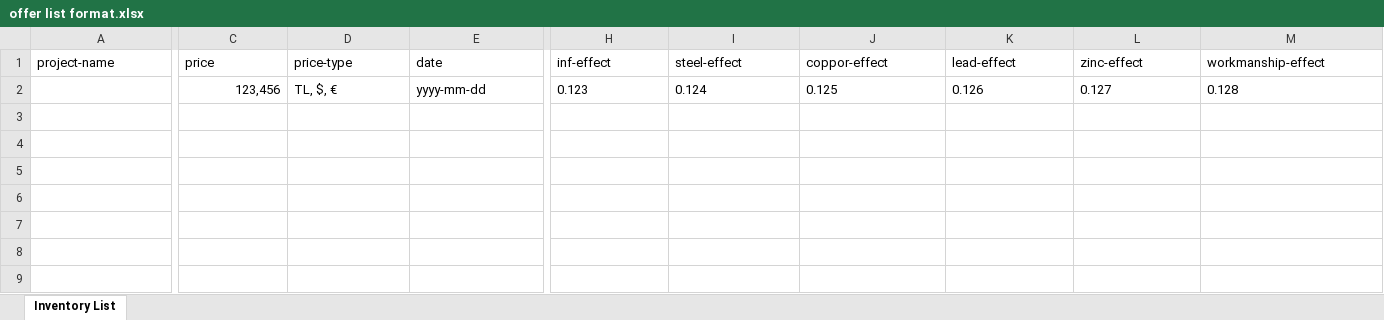
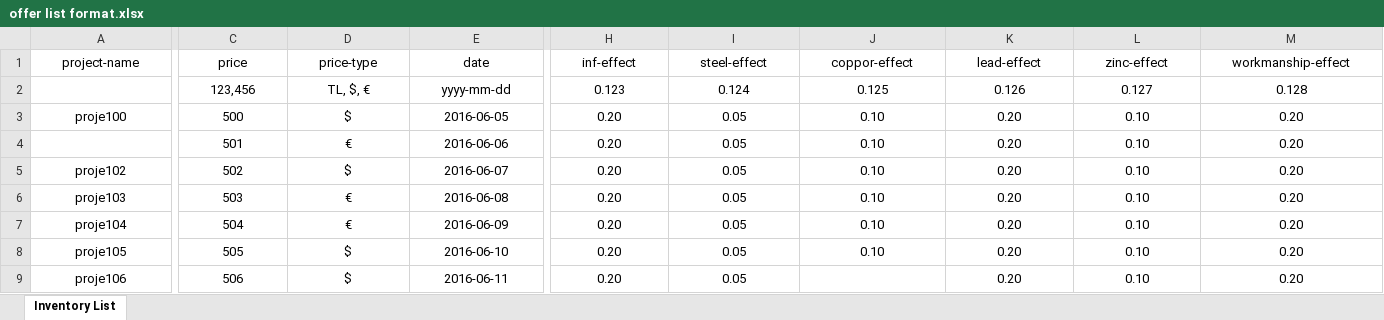
Before and after one commit to 01o1o10/Offer-Database, an Excel workbook: offer list format.xlsx, sheet Inventory List, drawn as a sheet; only a part is shown, gaps mark what is left out; values as stored, in another font and other column widths than the file's, no borders; rows hold the shown columns only; the diff covers the shown part only; the diff names each change by its address in the sheet, - before the commit and + after, or states it on an @@ line.

Commit message:
excel module

```diff
--- a/offer list format.xlsx (sheet Inventory List)
+++ b/offer list format.xlsx (sheet Inventory List)
-A1:M1 alignment: left
+A1:M1 alignment: center
-C2 alignment: right
+C2 alignment: center
-D2:E2 alignment: left
+D2:E2 alignment: center
-H2:M2 alignment: left
+H2:M2 alignment: center
+row 3: proje100 | 500 | $ | 2016-06-05 | 0.20 | 0.05 | 0.10 | 0.20 | 0.10 | 0.20
+row 4:  | 501 | € | 2016-06-06 | 0.20 | 0.05 | 0.10 | 0.20 | 0.10 | 0.20
+row 5: proje102 | 502 | $ | 2016-06-07 | 0.20 | 0.05 | 0.10 | 0.20 | 0.10 | 0.20
+row 6: proje103 | 503 | € | 2016-06-08 | 0.20 | 0.05 | 0.10 | 0.20 | 0.10 | 0.20
+row 7: proje104 | 504 | € | 2016-06-09 | 0.20 | 0.05 | 0.10 | 0.20 | 0.10 | 0.20
+row 8: proje105 | 505 | $ | 2016-06-10 | 0.20 | 0.05 | 0.10 | 0.20 | 0.10 | 0.20
+row 9: proje106 | 506 | $ | 2016-06-11 | 0.20 | 0.05 |  | 0.20 | 0.10 | 0.20
```
Also changed, not shown: cell formats elsewhere in this sheet, 7 other files.
